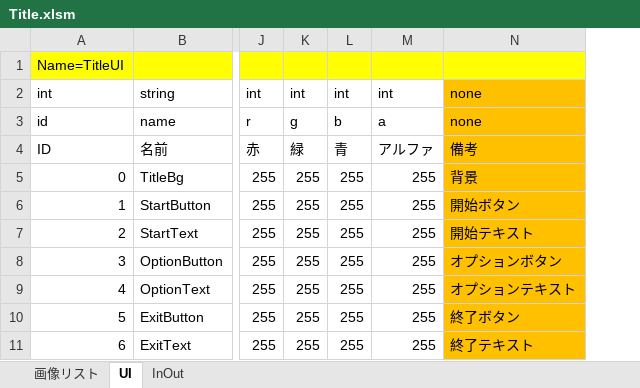
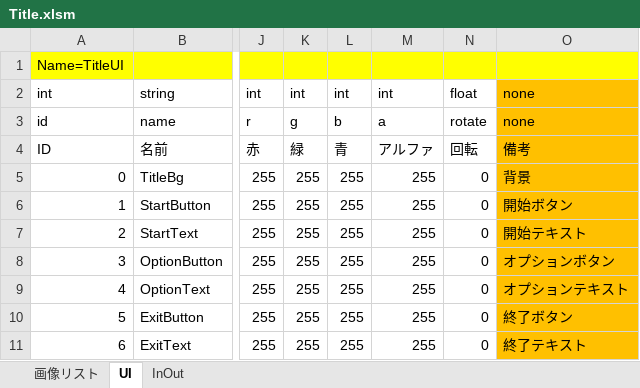
Before and after one commit to artisan-sawasaka/GameBasic, an Excel workbook: resource/master/Title.xlsm, sheet UI, drawn as a sheet; only a part is shown, gaps mark what is left out; values as stored, in another font and other column widths than the file's, no borders; the diff names each change by its address in the sheet, - before the commit and + after, or states it on an @@ line.

```diff
--- a/resource/master/Title.xlsm (sheet UI)
+++ b/resource/master/Title.xlsm (sheet UI)
+column N, rows 2-11: float | rotate | 回転 | 0 | 0 | 0 | 0 | 0 | 0 | 0
```
Also changed, not shown: resource/master_edit/Title.xlsm, 5 other files.
